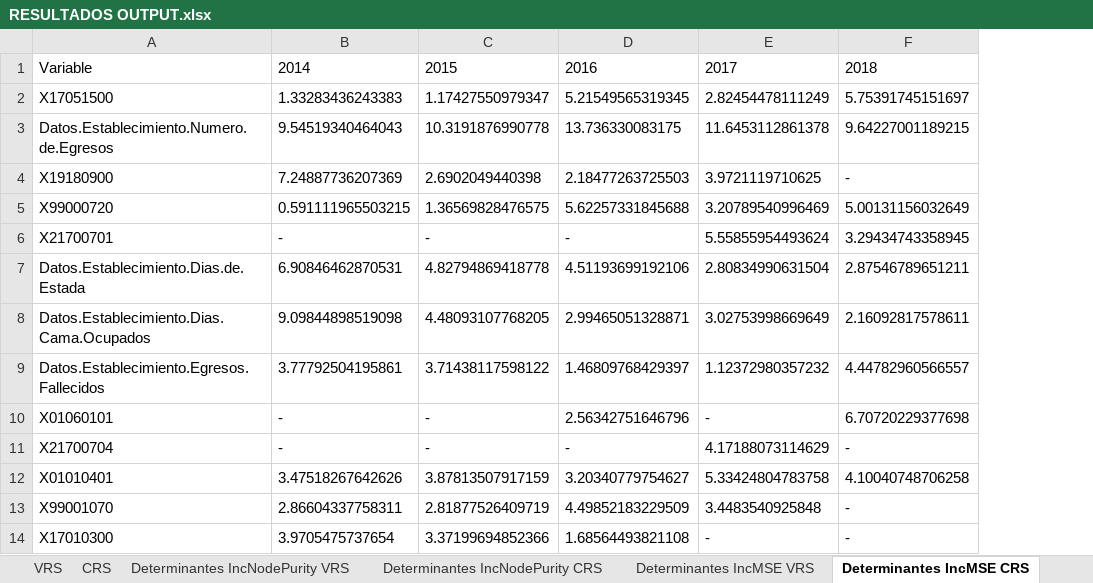
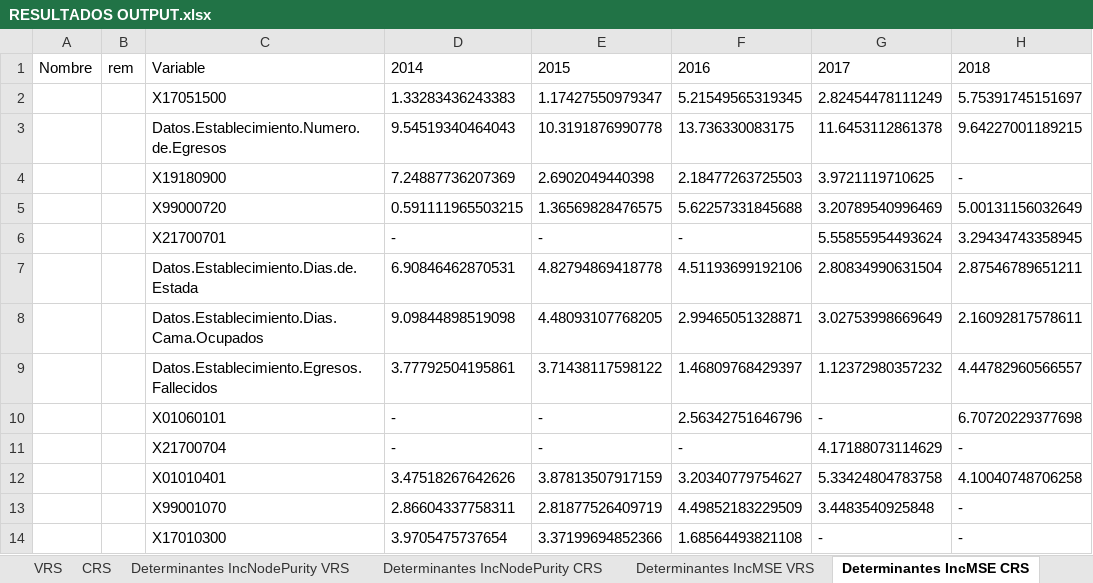
Before and after one commit to dominiqueOsswald/memoria_2024, an Excel workbook: Memoria/results/final/RESULTADOS OUTPUT.xlsx, sheet Determinantes IncMSE CRS, drawn as a sheet; only a part is shown; values as stored, in another font and other column widths than the file's, no borders; the diff names each change by its address in the sheet, - before the commit and + after, or states it on an @@ line.

```diff
--- a/Memoria/results/final/RESULTADOS OUTPUT.xlsx (sheet Determinantes IncMSE CRS)
+++ b/Memoria/results/final/RESULTADOS OUTPUT.xlsx (sheet Determinantes IncMSE CRS)
+column A, row 1: Nombre
+column B, row 1: rem
```
Also changed, not shown: sheet Determinantes IncMSE VRS, sheet Determinantes IncNodePurity VRS, sheet Determinantes IncNodePurity CRS, 1 other file.
